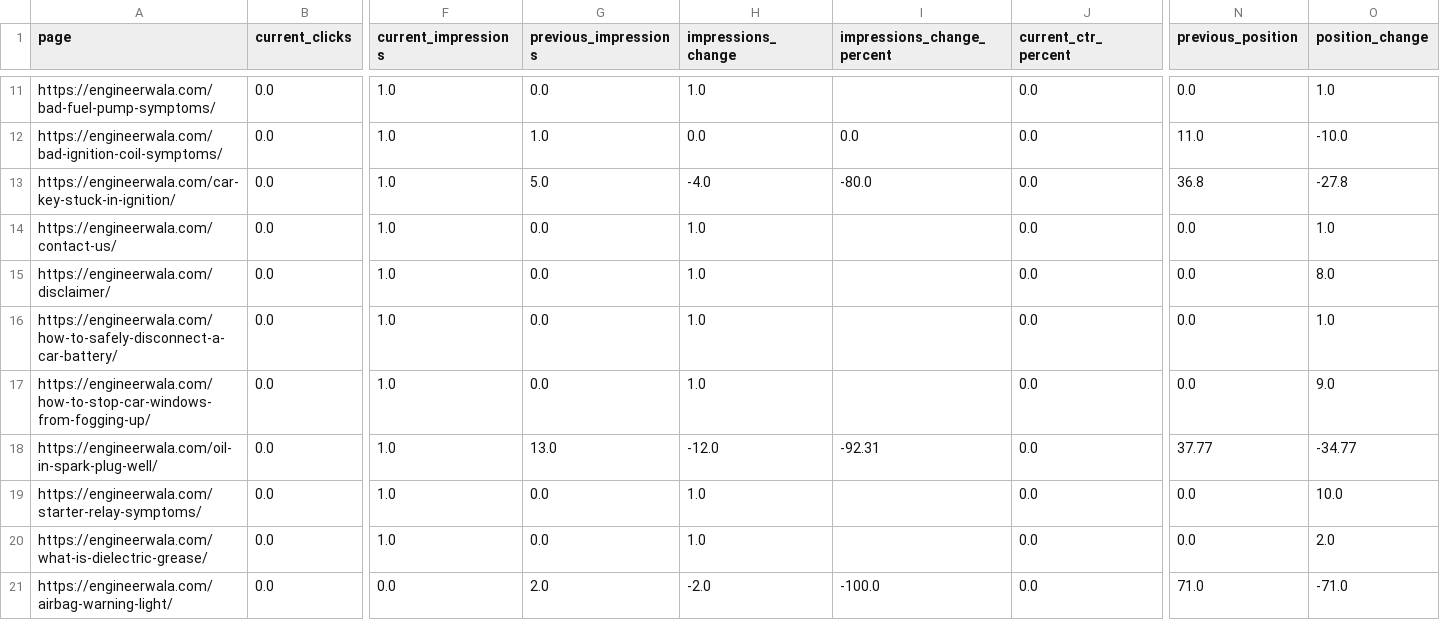
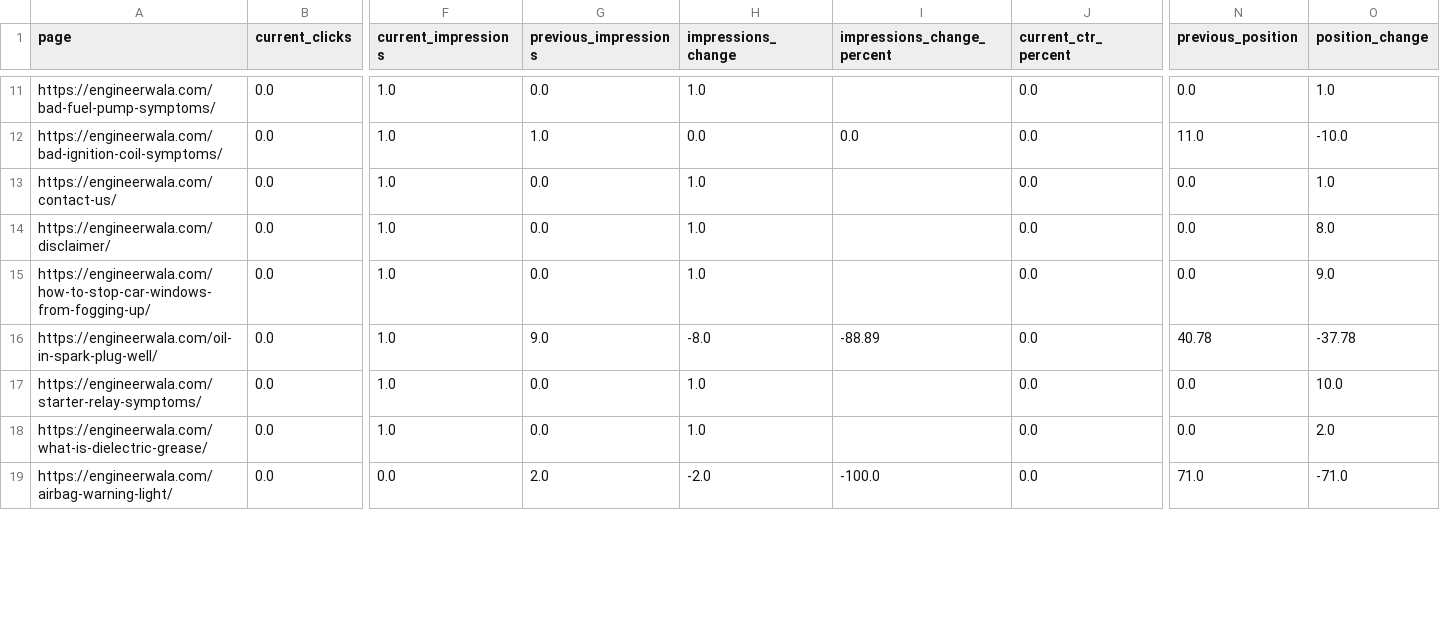
Before and after one commit to hamidrasheed350-hue/engineerwala-seo-tracker, a CSV file: data/search_console_pages.csv, drawn as a sheet; only a part is shown, gaps mark what is left out; removed rows and columns are numbered as before the commit, all else as after; rows hold the shown columns only; the diff covers the shown part only; the diff names each change by its address in the sheet, - before the commit and + after, or states it on an @@ line.

```diff
--- a/data/search_console_pages.csv
+++ b/data/search_console_pages.csv
-row 13: https://engineerwala.com/car-key-stuck-in-ignition/ | 0.0 | 1.0 | 5.0 | -4.0 | -80.0 | 0.0 | 36.8 | -27.8
-row 16: https://engineerwala.com/how-to-safely-disconnect-a-car-battery/ | 0.0 | 1.0 | 0.0 | 1.0 |  | 0.0 | 0.0 | 1.0
-G16 (previous_impressions): 13.0
+G16 (previous_impressions): 9.0
-H16 (impressions_change): -12.0
+H16 (impressions_change): -8.0
-I16 (impressions_change_percent): -92.31
+I16 (impressions_change_percent): -88.89
-N16 (previous_position): 37.77
+N16 (previous_position): 40.78
-O16 (position_change): -34.77
+O16 (position_change): -37.78
```
Also changed, not shown: 1 added row, 3 removed rows and 40 edited cells elsewhere in this file, data/alerts_log.csv, data/high_issues.csv, 16 other files.
